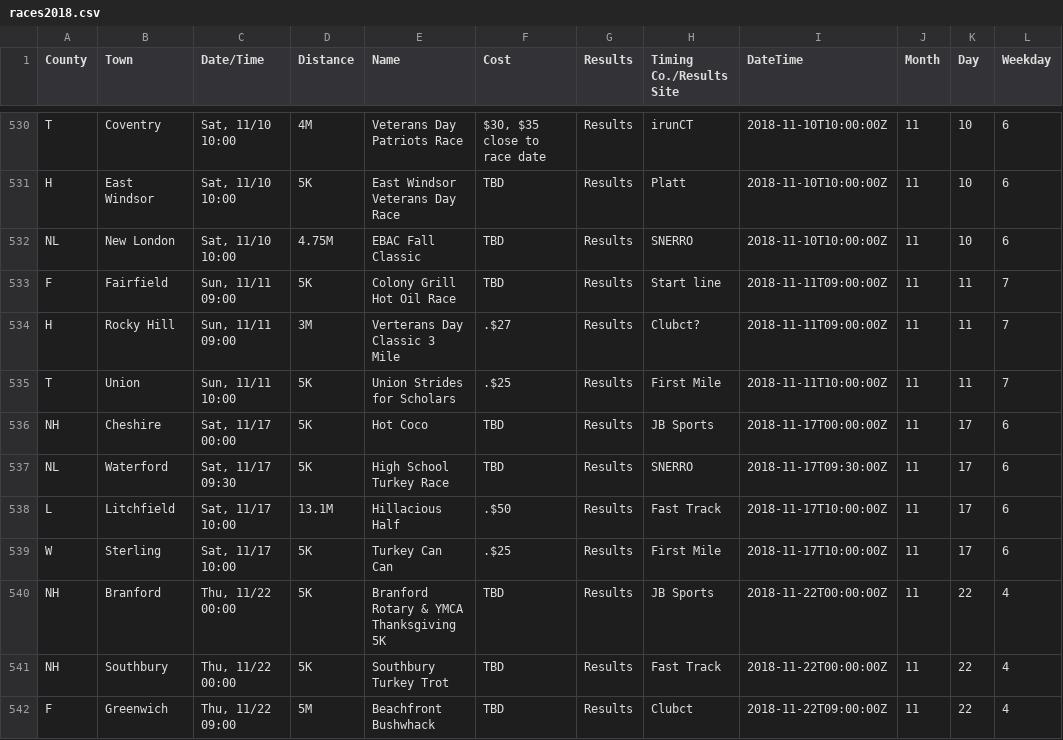
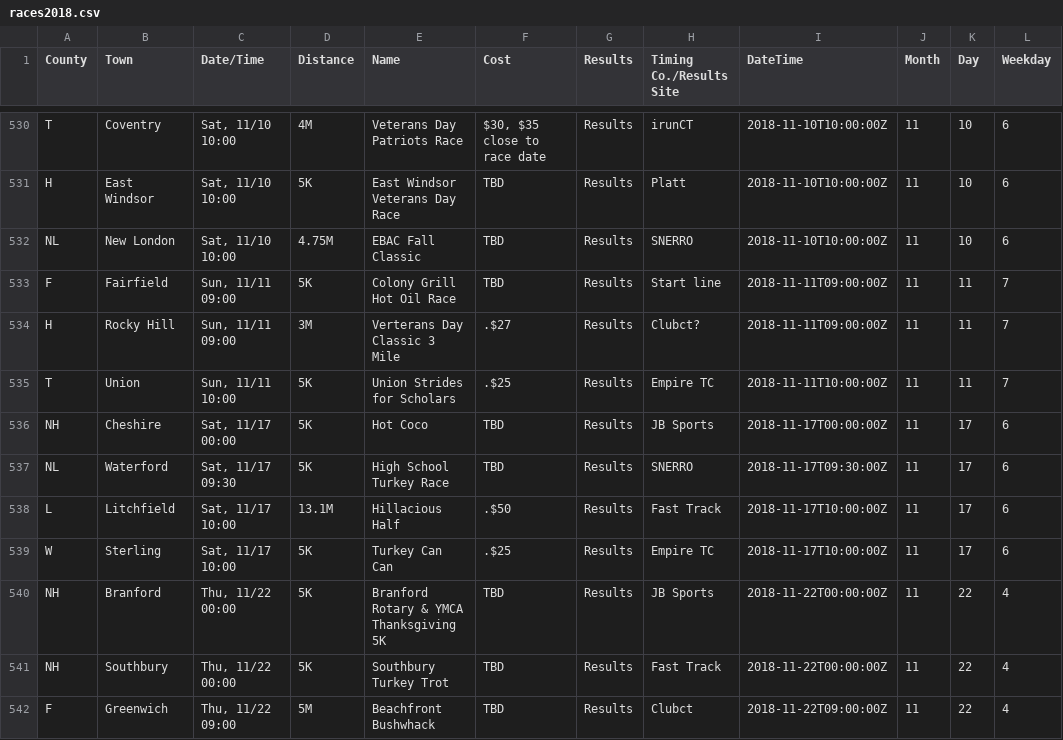
Before and after one commit to jpasini/dataviz-project-template, a CSV file: data/races2018.csv, drawn as a sheet; only a part is shown, gaps mark what is left out; the diff covers the shown part only.

Commit message:
fresh data

```diff
--- a/data/races2018.csv
+++ b/data/races2018.csv
@@ -536,3 +536,3 @@ F,Fairfield,"Sun, 11/11 09:00",5K,Colony Grill Hot Oil Race,TBD,Results,Start li
 H,Rocky Hill,"Sun, 11/11 09:00",3M,Verterans Day Classic 3 Mile,.$27,Results,Clubct?,2018-11-11T09:00:00Z,11,11,7
-T,Union,"Sun, 11/11 10:00",5K,Union Strides for Scholars,.$25,Results,First Mile,2018-11-11T10:00:00Z,11,11,7
+T,Union,"Sun, 11/11 10:00",5K,Union Strides for Scholars,.$25,Results,Empire TC,2018-11-11T10:00:00Z,11,11,7
 NH,Cheshire,"Sat, 11/17 00:00",5K,Hot Coco,TBD,Results,JB Sports,2018-11-17T00:00:00Z,11,17,6
@@ -540,3 +540,3 @@ NL,Waterford,"Sat, 11/17 09:30",5K,High School Turkey Race,TBD,Results,SNERRO,20
 L,Litchfield,"Sat, 11/17 10:00",13.1M,Hillacious Half,.$50,Results,Fast Track,2018-11-17T10:00:00Z,11,17,6
-W,Sterling,"Sat, 11/17 10:00",5K,Turkey Can Can,.$25,Results,First Mile,2018-11-17T10:00:00Z,11,17,6
+W,Sterling,"Sat, 11/17 10:00",5K,Turkey Can Can,.$25,Results,Empire TC,2018-11-17T10:00:00Z,11,17,6
 NH,Branford,"Thu, 11/22 00:00",5K,Branford Rotary & YMCA Thanksgiving 5K,TBD,Results,JB Sports,2018-11-22T00:00:00Z,11,22,4
```
Also changed, not shown: 5 added rows, 5 removed rows and 19 edited cells elsewhere in this file, 1 other file.
